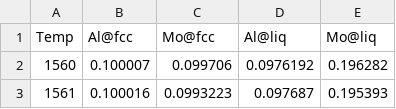
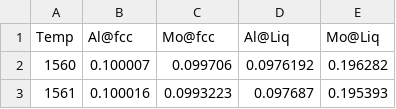
Before and after one commit to tanmay2022/PF, a CSV file: cases/coolingNiAlMo/constant/Composition_FCC_A1.csv, drawn as a sheet; only a part is shown.

Commit message:
teqn header write compo

```diff
--- a/cases/coolingNiAlMo/constant/Composition_FCC_A1.csv
+++ b/cases/coolingNiAlMo/constant/Composition_FCC_A1.csv
@@ -1,2 +1,2 @@
-Temp,"Al@fcc","Mo@fcc","Al@liq","Mo@liq"
+Temp, Al@fcc,     Mo@fcc,      Al@Liq,   Mo@Liq
 1560,0.100007,0.099706,0.0976192,0.196282
```
Also changed, not shown: cases/coolingNiAlMo/constant/HSN_LIQUID.csv, 46 other files.
